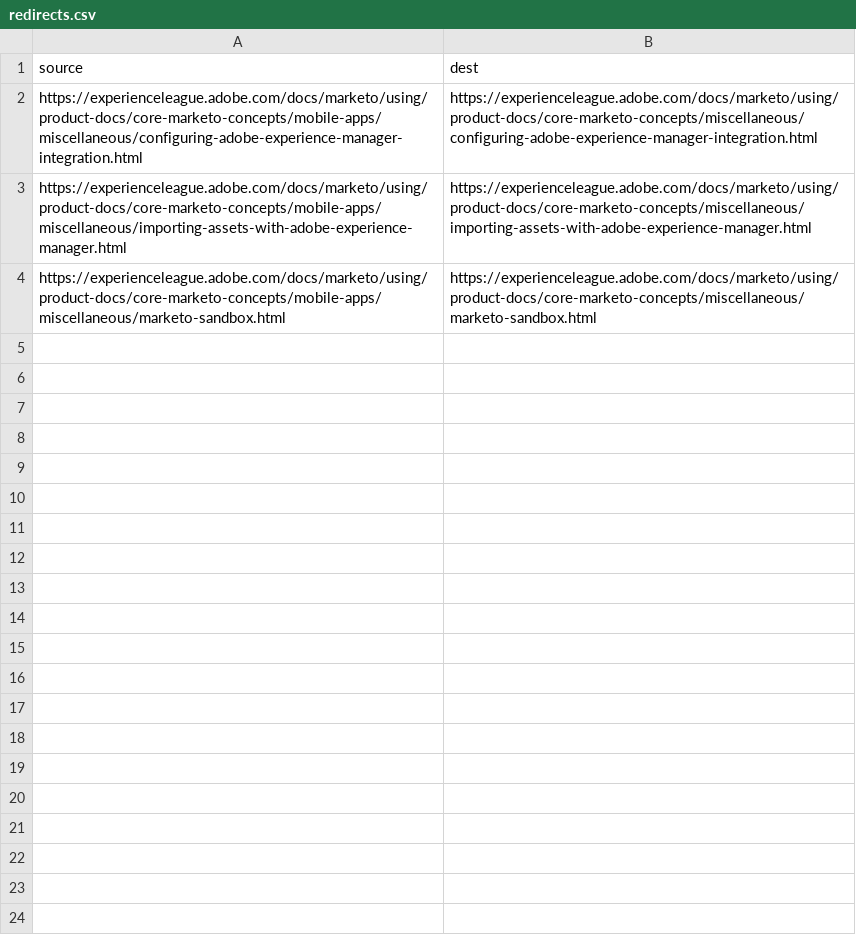
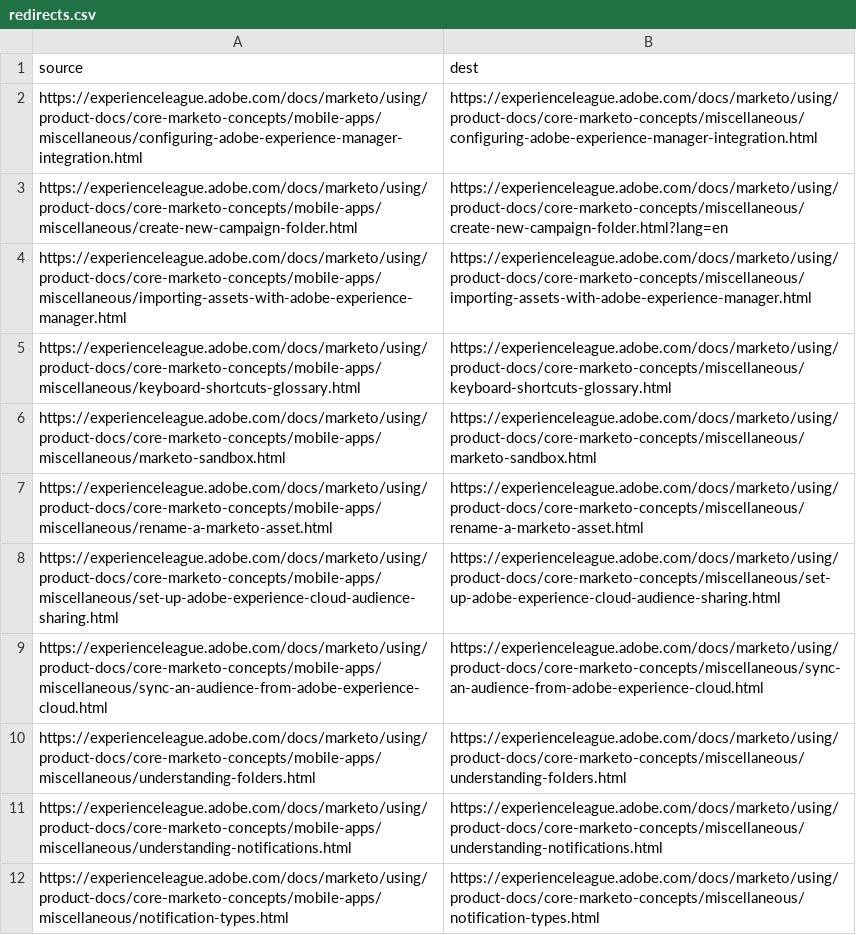
Before and after one commit to AdobeDocs/marketo.it-IT, a CSV file: redirects.csv, drawn as a sheet.

Commit message:
Synced non localizable files from repo .

```diff
--- a/redirects.csv
+++ b/redirects.csv
@@ -2,3 +2,11 @@ source,dest
 https://experienceleague.adobe.com/docs/marketo/using/product-docs/core-marketo-concepts/mobile-apps/miscellaneous/configuring-adobe-experience-manager-integration.html,https://experienceleague.adobe.com/docs/marketo/using/product-docs/core-marketo-concepts/miscellaneous/configuring-adobe-experience-manager-integration.html
+https://experienceleague.adobe.com/docs/marketo/using/product-docs/core-marketo-concepts/mobile-apps/miscellaneous/create-new-campaign-folder.html,https://experienceleague.adobe.com/docs/marketo/using/product-docs/core-marketo-concepts/miscellaneous/create-new-campaign-folder.html?lang=en
 https://experienceleague.adobe.com/docs/marketo/using/product-docs/core-marketo-concepts/mobile-apps/miscellaneous/importing-assets-with-adobe-experience-manager.html,https://experienceleague.adobe.com/docs/marketo/using/product-docs/core-marketo-concepts/miscellaneous/importing-assets-with-adobe-experience-manager.html
+https://experienceleague.adobe.com/docs/marketo/using/product-docs/core-marketo-concepts/mobile-apps/miscellaneous/keyboard-shortcuts-glossary.html,https://experienceleague.adobe.com/docs/marketo/using/product-docs/core-marketo-concepts/miscellaneous/keyboard-shortcuts-glossary.html
 https://experienceleague.adobe.com/docs/marketo/using/product-docs/core-marketo-concepts/mobile-apps/miscellaneous/marketo-sandbox.html,https://experienceleague.adobe.com/docs/marketo/using/product-docs/core-marketo-concepts/miscellaneous/marketo-sandbox.html
+https://experienceleague.adobe.com/docs/marketo/using/product-docs/core-marketo-concepts/mobile-apps/miscellaneous/rename-a-marketo-asset.html,https://experienceleague.adobe.com/docs/marketo/using/product-docs/core-marketo-concepts/miscellaneous/rename-a-marketo-asset.html
+https://experienceleague.adobe.com/docs/marketo/using/product-docs/core-marketo-concepts/mobile-apps/miscellaneous/set-up-adobe-experience-cloud-audience-sharing.html,https://experienceleague.adobe.com/docs/marketo/using/product-docs/core-marketo-concepts/miscellaneous/set-up-adobe-experience-cloud-audience-sharing.html
+https://experienceleague.adobe.com/docs/marketo/using/product-docs/core-marketo-concepts/mobile-apps/miscellaneous/sync-an-audience-from-adobe-experience-cloud.html,https://experienceleague.adobe.com/docs/marketo/using/product-docs/core-marketo-concepts/miscellaneous/sync-an-audience-from-adobe-experience-cloud.html
+https://experienceleague.adobe.com/docs/marketo/using/product-docs/core-marketo-concepts/mobile-apps/miscellaneous/understanding-folders.html,https://experienceleague.adobe.com/docs/marketo/using/product-docs/core-marketo-concepts/miscellaneous/understanding-folders.html
+https://experienceleague.adobe.com/docs/marketo/using/product-docs/core-marketo-concepts/mobile-apps/miscellaneous/understanding-notifications.html,https://experienceleague.adobe.com/docs/marketo/using/product-docs/core-marketo-concepts/miscellaneous/understanding-notifications.html
+https://experienceleague.adobe.com/docs/marketo/using/product-docs/core-marketo-concepts/mobile-apps/miscellaneous/notification-types.html,https://experienceleague.adobe.com/docs/marketo/using/product-docs/core-marketo-concepts/miscellaneous/notification-types.html
```
